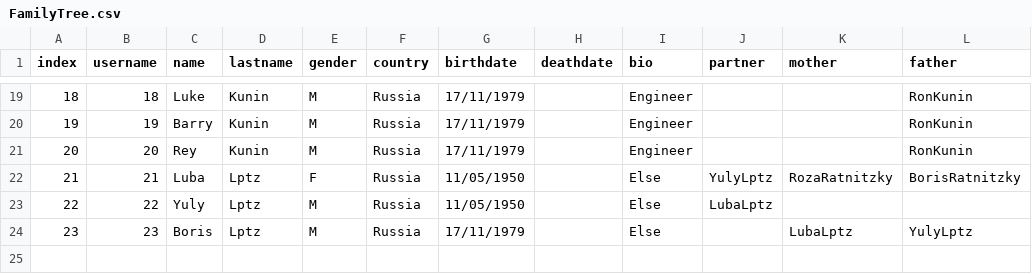
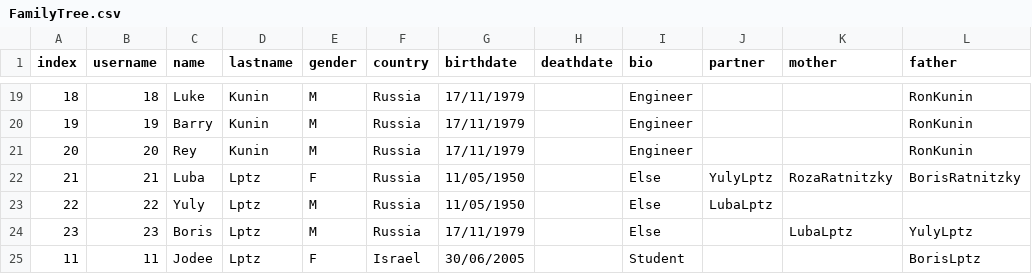
Before and after one commit to ronkunin/test_name, a CSV file: FamilyTree.csv, drawn as a sheet; only a part is shown, gaps mark what is left out.

Commit message:
Update FamilyTree.csv

```diff
--- a/FamilyTree.csv
+++ b/FamilyTree.csv
@@ -24 +24,2 @@ index,username,name,lastname,gender,country,birthdate,deathdate,bio,partner,moth
 23,23,Boris,Lptz,M,Russia,17/11/1979,,Else,,LubaLptz,YulyLptz
+11,11,Jodee,Lptz,F,Israel,30/06/2005,,Student,,,BorisLptz
```
